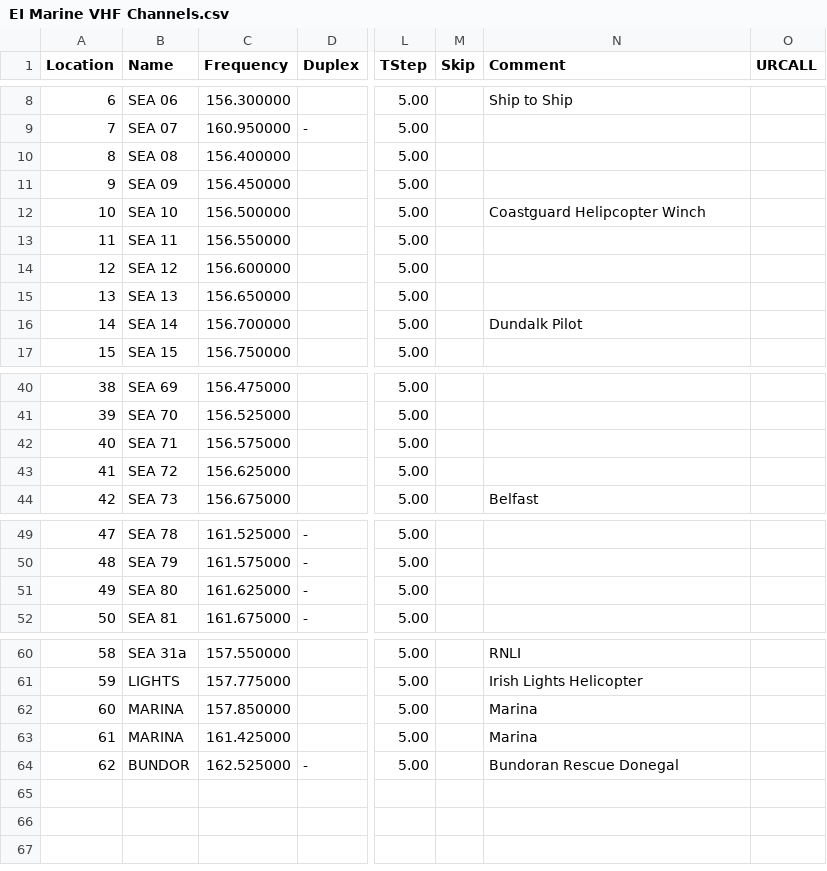
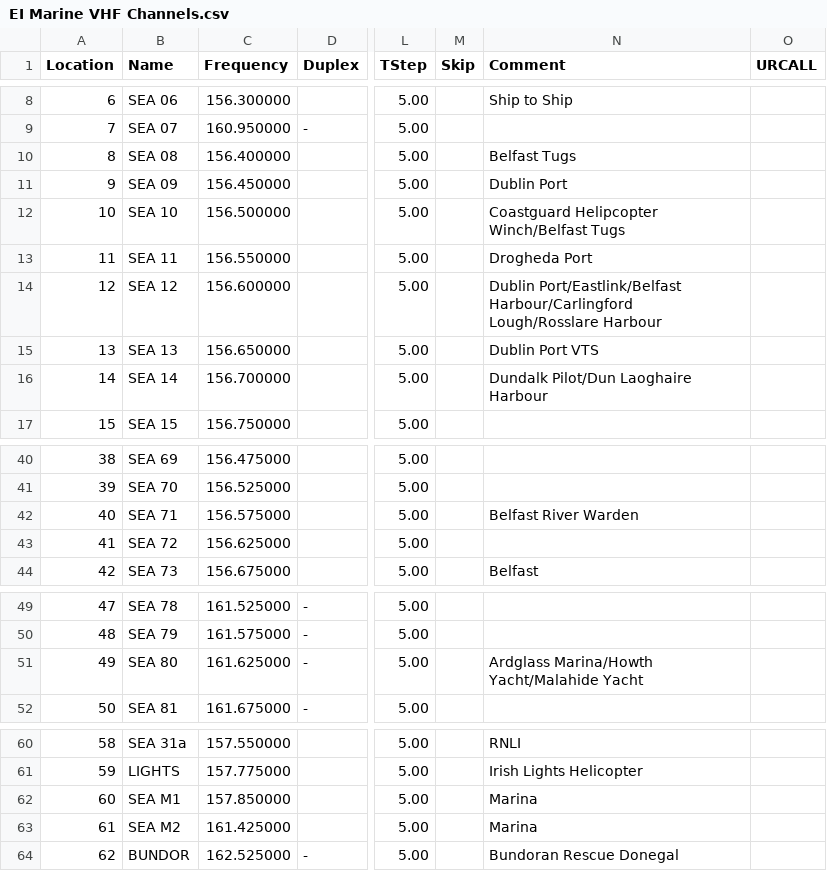
Before and after one commit to kronoc/chirp-stock-configs, a CSV file: EI Marine VHF Channels.csv, drawn as a sheet; only a part is shown, gaps mark what is left out; the diff names each change by its address in the sheet, - before the commit and + after, or states it on an @@ line.

Commit message:
Adding more Ireland specific annotations

```diff
--- a/EI Marine VHF Channels.csv
+++ b/EI Marine VHF Channels.csv
-N10 (Comment): (empty)
+N10 (Comment): Belfast Tugs
-N11 (Comment): (empty)
+N11 (Comment): Dublin Port
-N12 (Comment): Coastguard Helipcopter Winch
+N12 (Comment): Coastguard Helipcopter Winch/Belfast Tugs
-N13 (Comment): (empty)
+N13 (Comment): Drogheda Port
-N14 (Comment): (empty)
+N14 (Comment): Dublin Port/Eastlink/Belfast Harbour/Carlingford Lough/Rosslare Harbour
-N15 (Comment): (empty)
+N15 (Comment): Dublin Port VTS
-N16 (Comment): Dundalk Pilot
+N16 (Comment): Dundalk Pilot/Dun Laoghaire Harbour
-N42 (Comment): (empty)
+N42 (Comment): Belfast River Warden
-N51 (Comment): (empty)
+N51 (Comment): Ardglass Marina/Howth Yacht/Malahide Yacht
-B62 (Name): MARINA
+B62 (Name): SEA M1
-B63 (Name): MARINA
+B63 (Name): SEA M2
```
